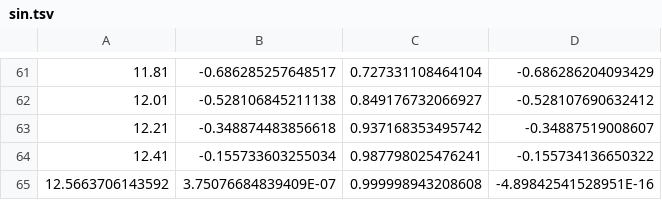
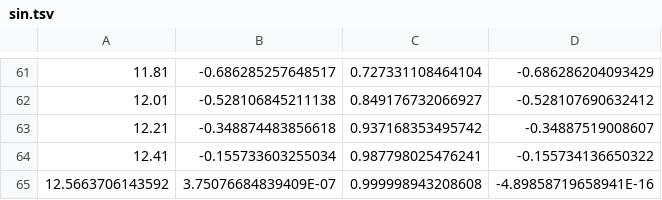
Before and after one commit to nikolajRoager/PracticalProgramming_exercises, a TSV file: homework/08-ode/partA/sin.tsv, drawn as a sheet; only a part is shown, gaps mark what is left out.

```diff
--- a/homework/08-ode/partA/sin.tsv
+++ b/homework/08-ode/partA/sin.tsv
@@ -64,2 +64,2 @@
 12.41	-0.155733603255034	0.987798025476241	-0.155734136650322
-12.5663706143592	3.75076684839409E-07	0.999998943208608	-4.89842541528951E-16
+12.5663706143592	3.75076684839409E-07	0.999998943208608	-4.89858719658941E-16
```
Also changed, not shown: homework/08-ode/partB/sin.tsv, homework/13-ann/partA/outA.tsv, 35 other files.
